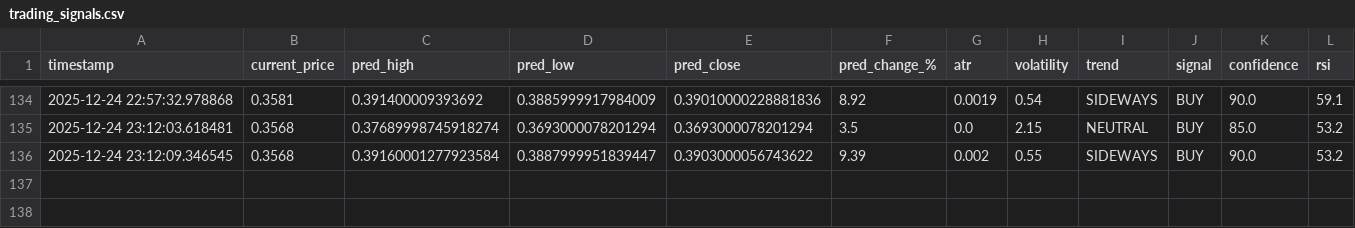
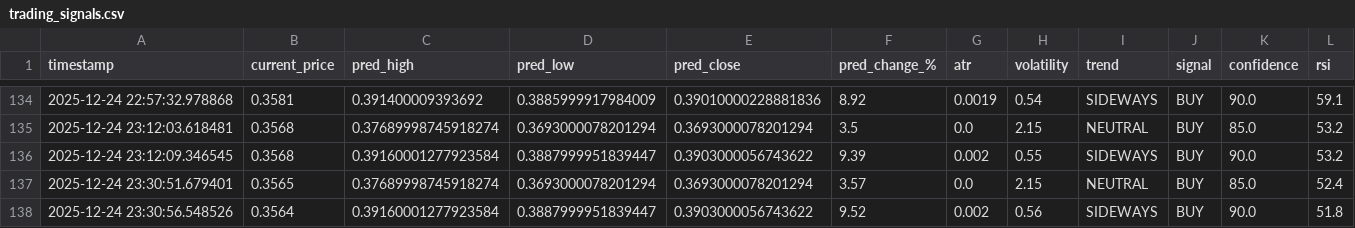
Before and after one commit to winningtrendingbots/Kraken-Trading-ADA, a CSV file: trading_signals.csv, drawn as a sheet; only a part is shown, gaps mark what is left out.

```diff
--- a/trading_signals.csv
+++ b/trading_signals.csv
@@ -136 +136,3 @@ timestamp,current_price,pred_high,pred_low,pred_close,pred_change_%,atr,volatili
 2025-12-24 23:12:09.346545,0.3568,0.39160001277923584,0.3887999951839447,0.3903000056743622,9.39,0.002,0.55,SIDEWAYS,BUY,90.0,53.2
+2025-12-24 23:30:51.679401,0.3565,0.37689998745918274,0.3693000078201294,0.3693000078201294,3.57,0.0,2.15,NEUTRAL,BUY,85.0,52.4
+2025-12-24 23:30:56.548526,0.3564,0.39160001277923584,0.3887999951839447,0.3903000056743622,9.52,0.002,0.56,SIDEWAYS,BUY,90.0,51.8
```
Also changed, not shown: prediction_tracker.csv.
